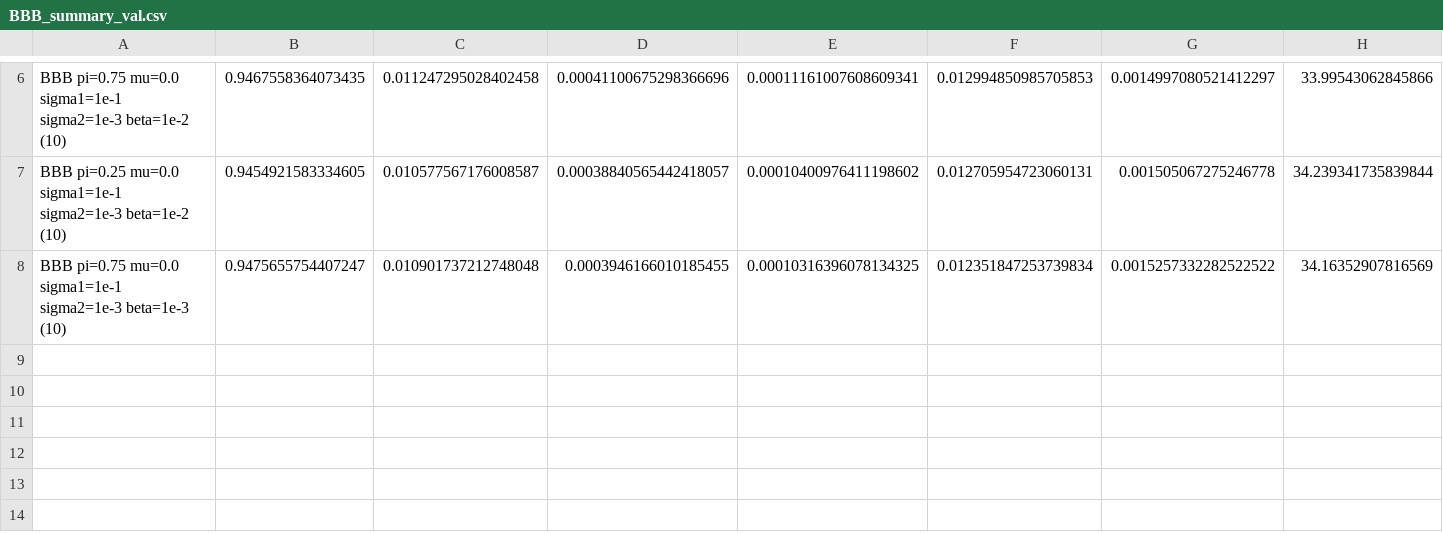
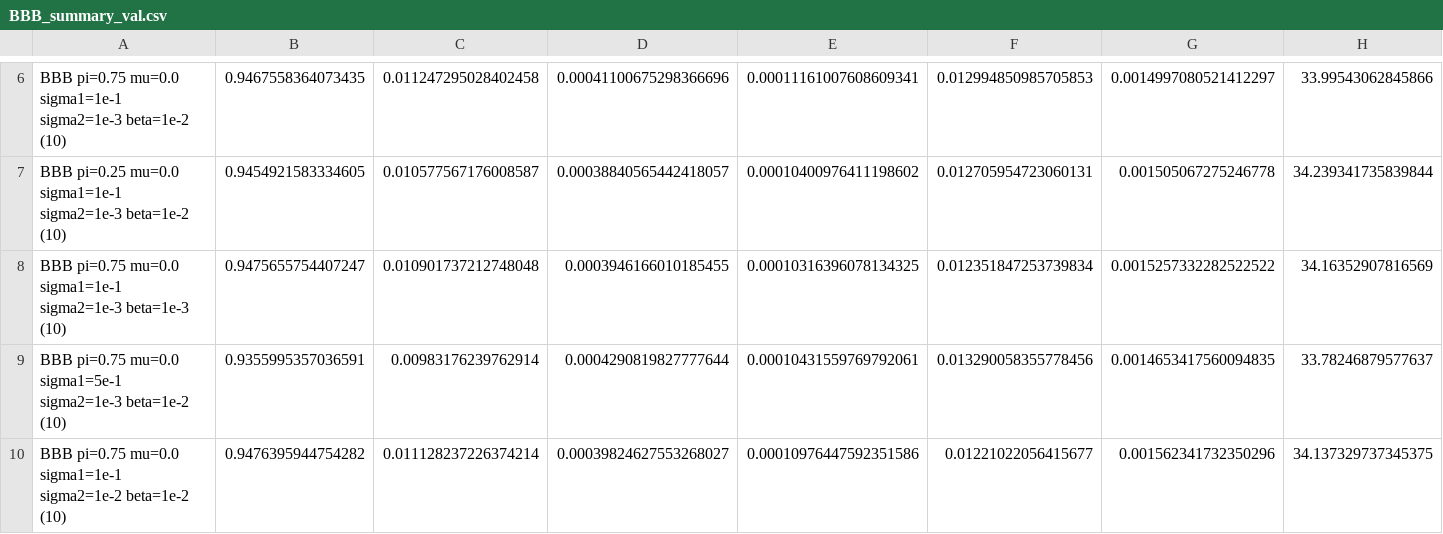
Before and after one commit to noah-silverberg/ngCBCT, a CSV file: BBB_summary_val.csv, drawn as a sheet; only a part is shown, gaps mark what is left out; rows hold the shown columns only; the diff names each change by its address in the sheet, - before the commit and + after, or states it on an @@ line.

```diff
--- a/BBB_summary_val.csv
+++ b/BBB_summary_val.csv
+row 9: BBB pi=0.75 mu=0.0 sigma1=5e-1 sigma2=1e-3 beta=1e-2 (10) | 0.9355995357036591 | 0.00983176239762914 | 0.0004290819827777644 | 0.00010431559769792061 | 0.013290058355778456 | 0.0014653417560094835 | 33.78246879577637
+row 10: BBB pi=0.75 mu=0.0 sigma1=1e-1 sigma2=1e-2 beta=1e-2 (10) | 0.9476395944754282 | 0.011128237226374214 | 0.00039824627553268027 | 0.00010976447592351586 | 0.01221022056415677 | 0.001562341732350296 | 34.137329737345375
```
Also changed, not shown: BBB_results_val.csv.
